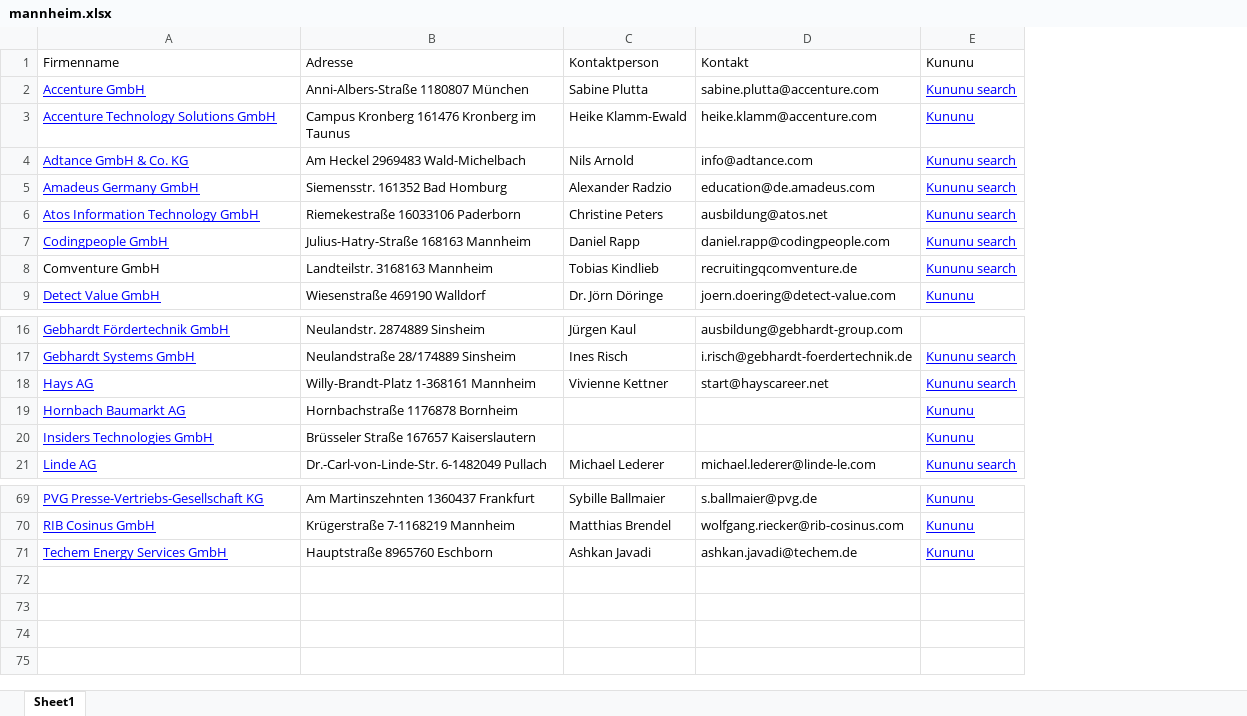
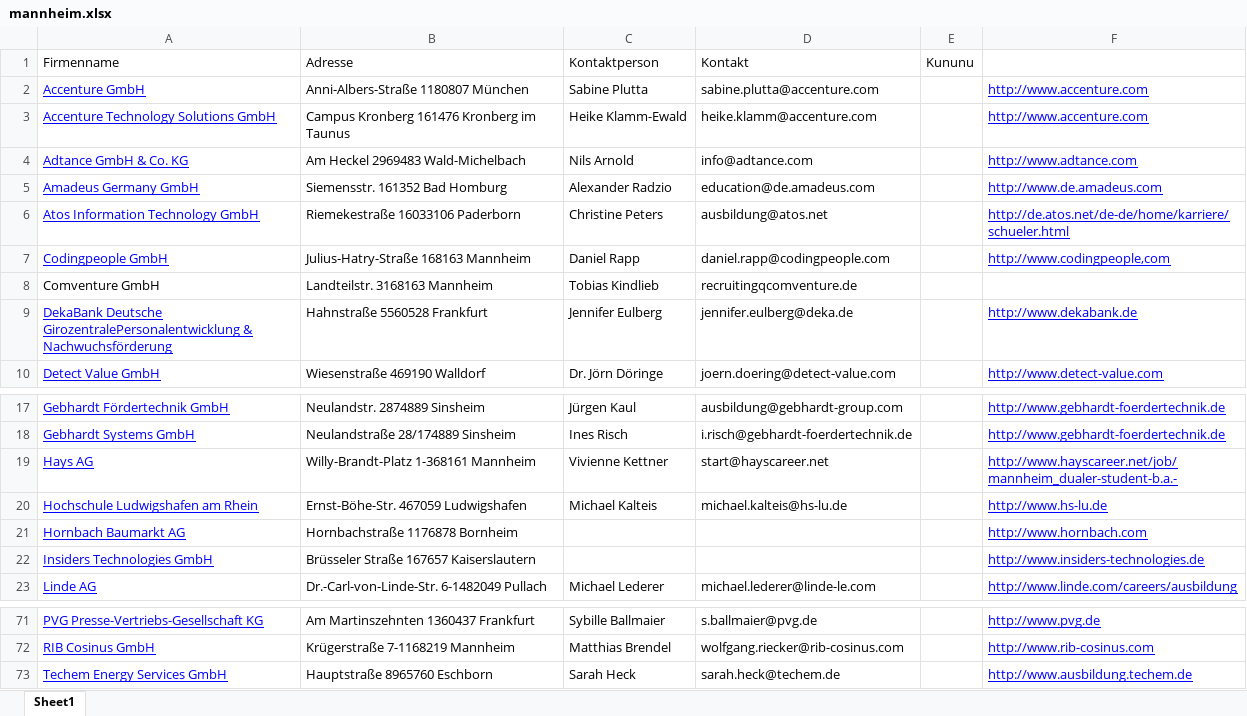
Before and after one commit to Thaiminater/DHBW_Scrape, an Excel workbook: scraper/mannheim.xlsx, sheet Sheet1, drawn as a sheet; only a part is shown, gaps mark what is left out; values as stored, in another font and other column widths than the file's, no borders; removed rows and columns are numbered as before the commit, all else as after; the diff names each change by its address in the sheet, - before the commit and + after, or states it on an @@ line.

```diff
--- a/scraper/mannheim.xlsx (sheet Sheet1)
+++ b/scraper/mannheim.xlsx (sheet Sheet1)
-column E, rows 1-9: Kununu | Kununu search | Kununu | Kununu search | Kununu search | Kununu search | Kununu search | Kununu search | Kununu; rows 17-21: Kununu search | Kununu search | Kununu | Kununu | Kununu search; rows 69-71: all Kununu
+column E, row 1: Kununu
+column F, rows 2-7: http://www.accenture.com | http://www.accenture.com | http://www.adtance.com | http://www.de.amadeus.com | http://de.atos.net/de-de/home/karriere/schueler.html | http://www.codingpeople,com; row 10: http://www.detect-value.com; rows 17-19: http://www.gebhardt-foerdertechnik.de | http://www.gebhardt-foerdertechnik.de | http://www.hayscareer.net/job/mannheim_dualer-student-b.a.-; rows 21-23: http://www.hornbach.com | http://www.insiders-technologies.de | http://www.linde.com/careers/ausbildung; rows 71-73: http://www.pvg.de | http://www.rib-cosinus.com | http://www.ausbildung.techem.de
+row 9: DekaBank Deutsche GirozentralePersonalentwicklung & Nachwuchsförderung | Hahnstraße 5560528 Frankfurt | Jennifer Eulberg | jennifer.eulberg@deka.de |  | http://www.dekabank.de
+row 20: Hochschule Ludwigshafen am Rhein | Ernst-Böhe-Str. 467059 Ludwigshafen | Michael Kalteis | michael.kalteis@hs-lu.de |  | http://www.hs-lu.de
-C73: Ashkan Javadi
+C73: Sarah Heck
-D73: ashkan.javadi@techem.de
+D73: sarah.heck@techem.de
```
Also changed, not shown: scraper/loerrach.xlsx, scraper/stuttgart.xlsx, 2 other files.
